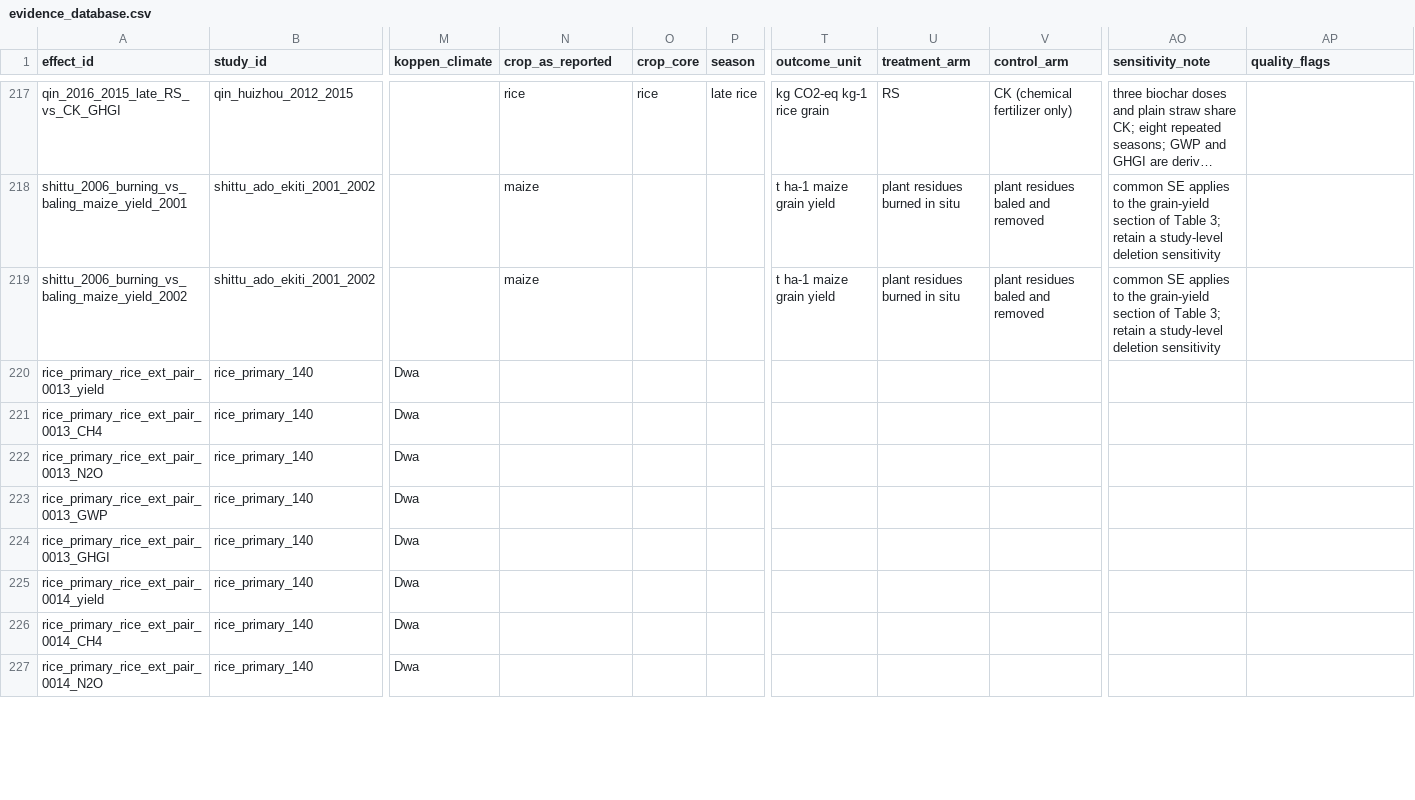
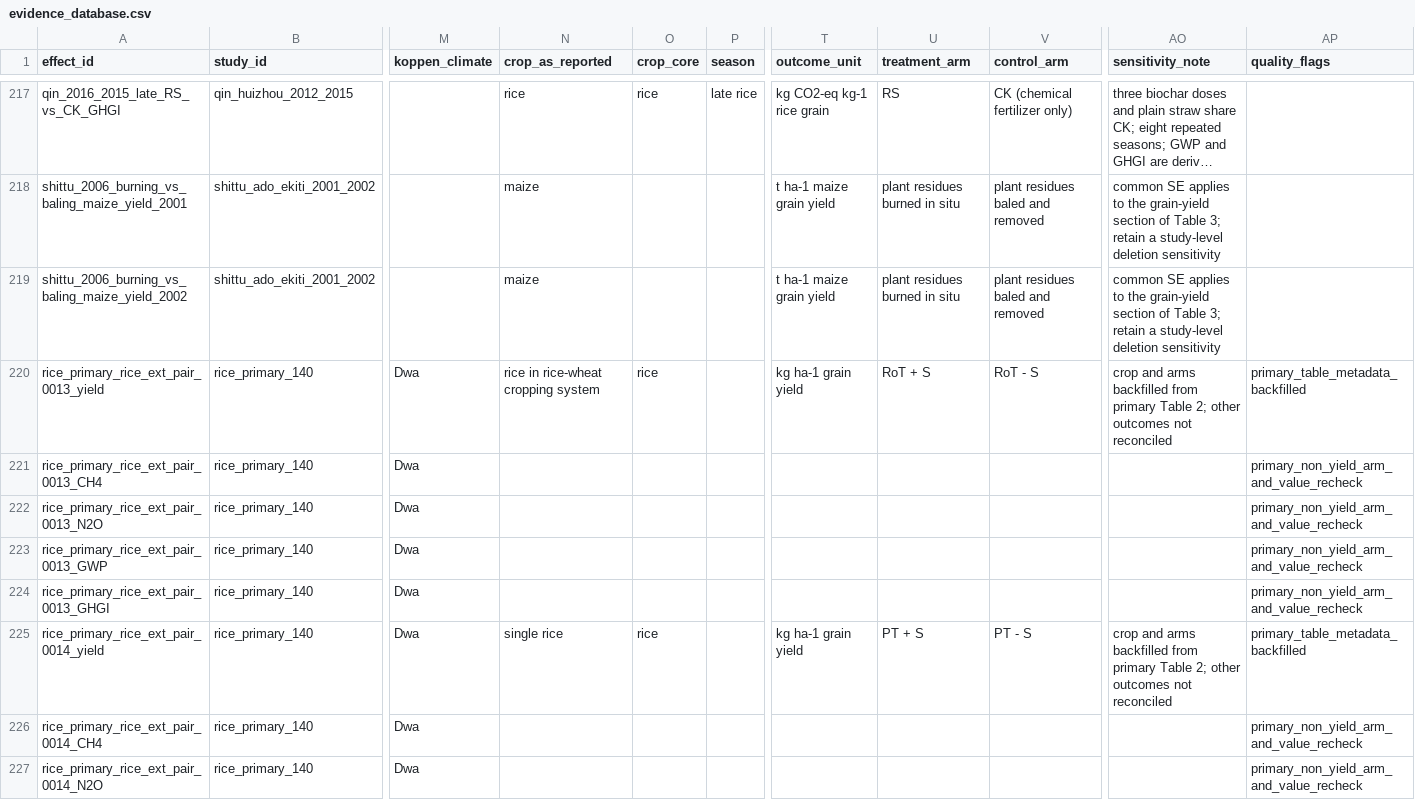
Before and after one commit to xrl621/global-crop-residue-evidence, a CSV file: literature/evidence_database.csv, drawn as a sheet; only a part is shown, gaps mark what is left out; long unchanged cells end in …; the diff covers the shown part only; the diff names each change by its address in the sheet, - before the commit and + after, or states it on an @@ line.

Commit message:
Audit straw origin and backfill rice trial arms

```diff
--- a/literature/evidence_database.csv
+++ b/literature/evidence_database.csv
-N220 (crop_as_reported): (empty)
+N220 (crop_as_reported): rice in rice-wheat cropping system
-O220 (crop_core): (empty)
+O220 (crop_core): rice
-T220 (outcome_unit): (empty)
+T220 (outcome_unit): kg ha-1 grain yield
-U220 (treatment_arm): (empty)
+U220 (treatment_arm): RoT + S
-V220 (control_arm): (empty)
+V220 (control_arm): RoT - S
-AO220 (sensitivity_note): (empty)
+AO220 (sensitivity_note): crop and arms backfilled from primary Table 2; other outcomes not reconciled
-AP220 (quality_flags): (empty)
+AP220 (quality_flags): primary_table_metadata_backfilled
-AP221:AP224 (quality_flags): (empty)
+AP221:AP224 (quality_flags): primary_non_yield_arm_and_value_recheck
-N225 (crop_as_reported): (empty)
+N225 (crop_as_reported): single rice
-O225 (crop_core): (empty)
+O225 (crop_core): rice
-T225 (outcome_unit): (empty)
+T225 (outcome_unit): kg ha-1 grain yield
-U225 (treatment_arm): (empty)
+U225 (treatment_arm): PT + S
-V225 (control_arm): (empty)
+V225 (control_arm): PT - S
-AO225 (sensitivity_note): (empty)
+AO225 (sensitivity_note): crop and arms backfilled from primary Table 2; other outcomes not reconciled
-AP225 (quality_flags): (empty)
+AP225 (quality_flags): primary_table_metadata_backfilled
-AP226:AP227 (quality_flags): (empty)
+AP226:AP227 (quality_flags): primary_non_yield_arm_and_value_recheck
```
Also changed, not shown: 25 edited cells elsewhere in this file, 11 other files.
